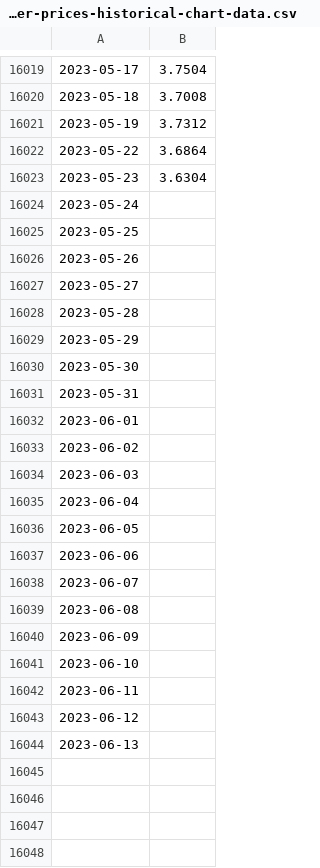
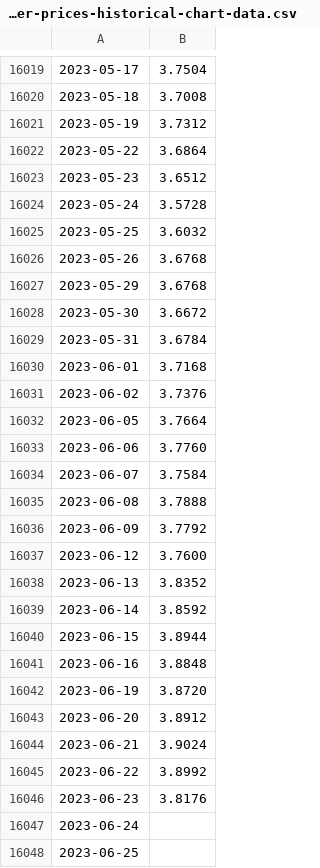
Before and after one commit to targeted-DK/ChartTrends, a CSV file: src/js/data/csv/copper-prices-historical-chart-data.csv, drawn as a sheet; only a part is shown, gaps mark what is left out; removed rows and columns are numbered as before the commit, all else as after; the diff covers the shown part only; the diff names each change by its address in the sheet, - before the commit and + after, or states it on an @@ line.

```diff
--- a/src/js/data/csv/copper-prices-historical-chart-data.csv
+++ b/src/js/data/csv/copper-prices-historical-chart-data.csv
-B16023: 3.6304
+B16023: 3.6512
-B16024: (empty)
+B16024: 3.5728
-B16025: (empty)
+B16025: 3.6032
-B16026: (empty)
+B16026: 3.6768
-row 16027: 2023-05-27
-row 16028: 2023-05-28
-B16027: (empty)
+B16027: 3.6768
-B16028: (empty)
+B16028: 3.6672
-B16029: (empty)
+B16029: 3.6784
-B16030: (empty)
+B16030: 3.7168
-B16031: (empty)
+B16031: 3.7376
-row 16034: 2023-06-03
-row 16035: 2023-06-04
-B16032: (empty)
+B16032: 3.7664
-B16033: (empty)
+B16033: 3.7760
-B16034: (empty)
+B16034: 3.7584
-B16035: (empty)
+B16035: 3.7888
-B16036: (empty)
+B16036: 3.7792
-row 16041: 2023-06-10
-row 16042: 2023-06-11
-B16037: (empty)
+B16037: 3.7600
-B16038: (empty)
+B16038: 3.8352
+row 16039: 2023-06-14 | 3.8592
+row 16040: 2023-06-15 | 3.8944
+row 16041: 2023-06-16 | 3.8848
+row 16042: 2023-06-19 | 3.8720
+row 16043: 2023-06-20 | 3.8912
+row 16044: 2023-06-21 | 3.9024
+row 16045: 2023-06-22 | 3.8992
+row 16046: 2023-06-23 | 3.8176
+row 16047: 2023-06-24
+row 16048: 2023-06-25
```
Also changed, not shown: 19 added rows elsewhere in this file, 18 other files.
